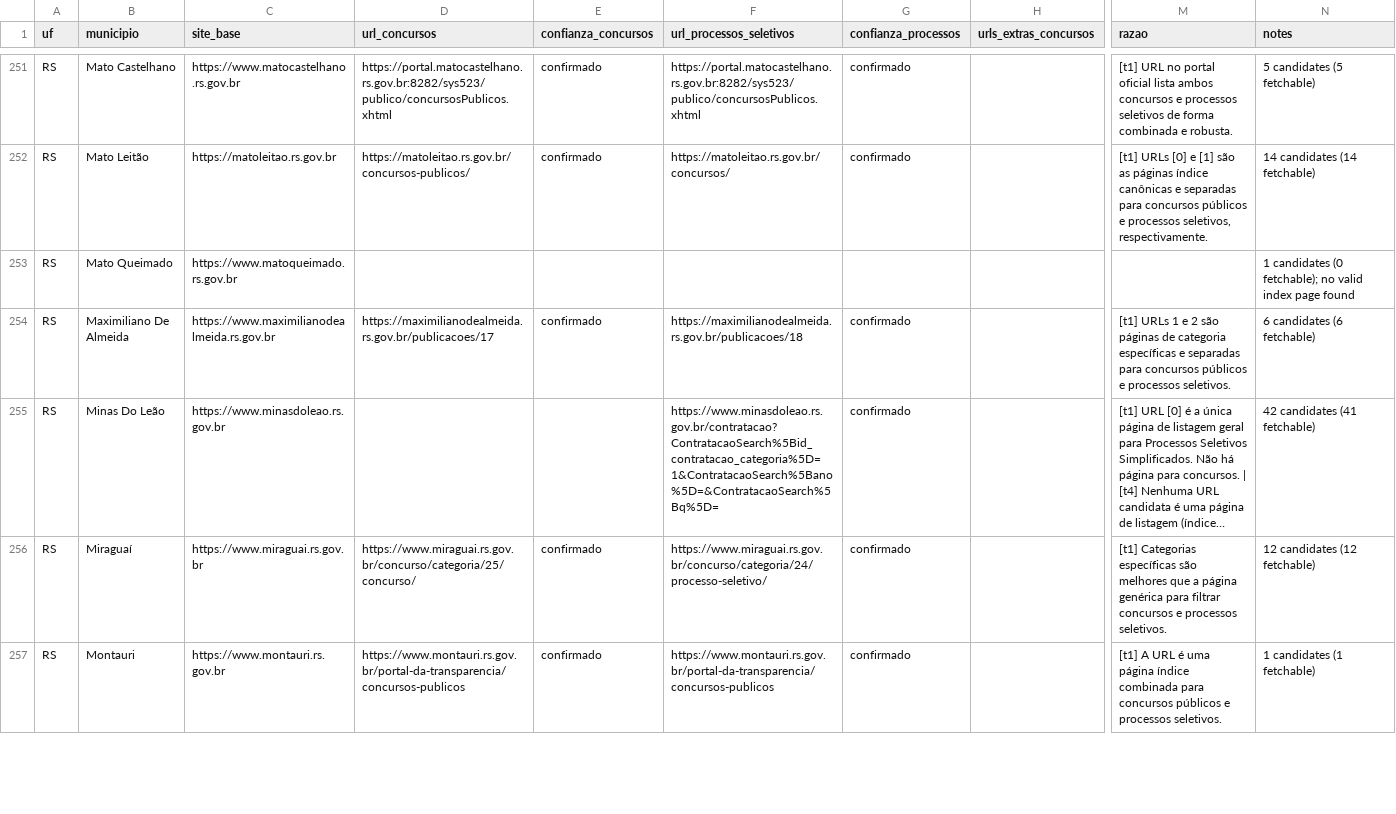
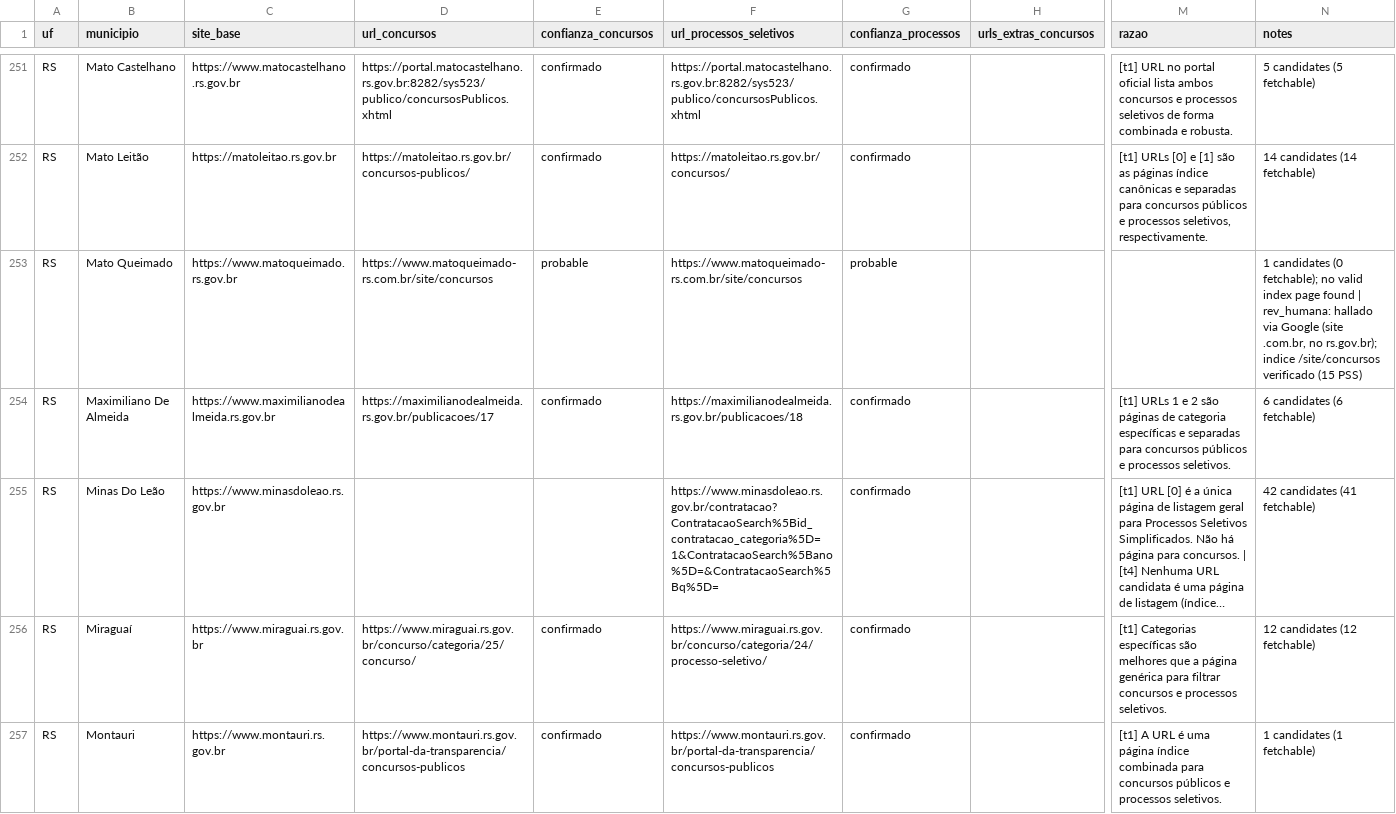
Before and after one commit to luisesantamaria/concursos-tracker, a CSV file: data/fase2/municipios_rs_local.csv, drawn as a sheet; only a part is shown, gaps mark what is left out; long unchanged cells end in …; the diff covers the shown part only; the diff names each change by its address in the sheet, - before the commit and + after, or states it on an @@ line.

```diff
--- a/data/fase2/municipios_rs_local.csv
+++ b/data/fase2/municipios_rs_local.csv
-D253 (url_concursos): (empty)
+D253 (url_concursos): https://www.matoqueimado-rs.com.br/site/concursos
-E253 (confianza_concursos): (empty)
+E253 (confianza_concursos): probable
-F253 (url_processos_seletivos): (empty)
+F253 (url_processos_seletivos): https://www.matoqueimado-rs.com.br/site/concursos
-G253 (confianza_processos): (empty)
+G253 (confianza_processos): probable
-N253 (notes): …page found
+N253 (notes): …page found | rev_humana: hallado via Google (site .com.br, no rs.gov.br); indice /site/concursos verificado (15 PSS)
```
Also changed, not shown: 33 edited cells elsewhere in this file.
